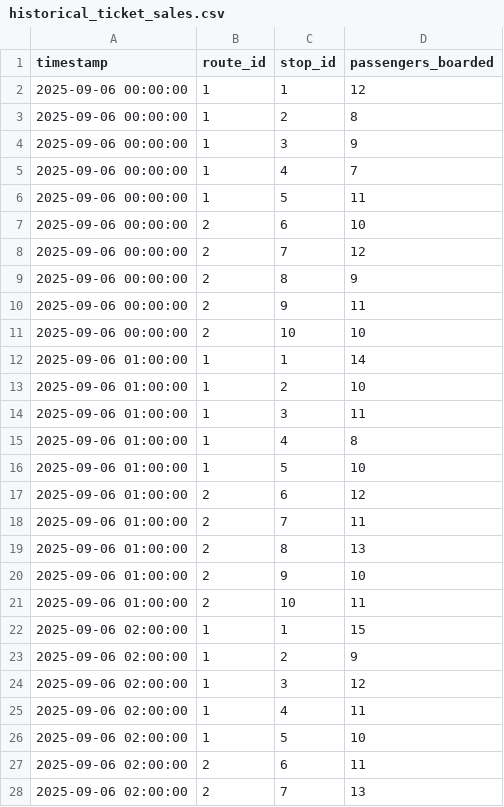
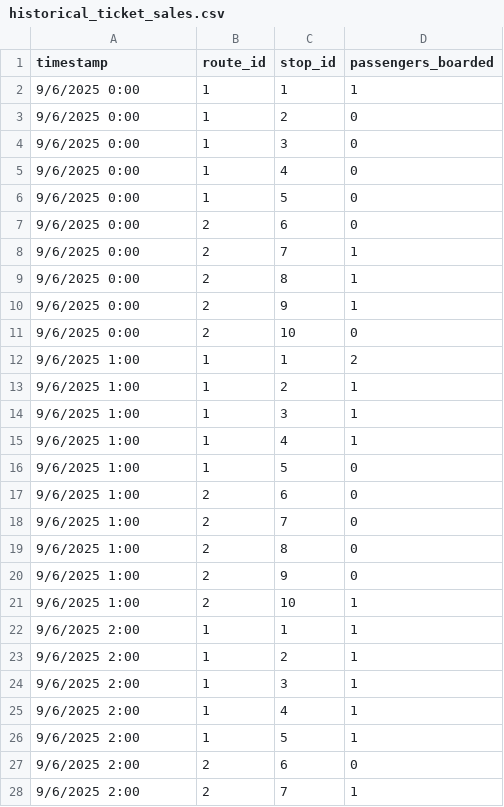
Before and after one commit to MeetuRP/Hackathon, a CSV file: backend/data/historical_ticket_sales.csv, drawn as a sheet; only a part is shown; the diff covers the shown part only.

```diff
--- a/backend/data/historical_ticket_sales.csv
+++ b/backend/data/historical_ticket_sales.csv
@@ -1,28 +1,28 @@
 timestamp,route_id,stop_id,passengers_boarded
-2025-09-06 00:00:00,1,1,12
-2025-09-06 00:00:00,1,2,8
-2025-09-06 00:00:00,1,3,9
-2025-09-06 00:00:00,1,4,7
-2025-09-06 00:00:00,1,5,11
-2025-09-06 00:00:00,2,6,10
-2025-09-06 00:00:00,2,7,12
-2025-09-06 00:00:00,2,8,9
-2025-09-06 00:00:00,2,9,11
-2025-09-06 00:00:00,2,10,10
-2025-09-06 01:00:00,1,1,14
-2025-09-06 01:00:00,1,2,10
-2025-09-06 01:00:00,1,3,11
-2025-09-06 01:00:00,1,4,8
-2025-09-06 01:00:00,1,5,10
-2025-09-06 01:00:00,2,6,12
-2025-09-06 01:00:00,2,7,11
-2025-09-06 01:00:00,2,8,13
-2025-09-06 01:00:00,2,9,10
-2025-09-06 01:00:00,2,10,11
-2025-09-06 02:00:00,1,1,15
-2025-09-06 02:00:00,1,2,9
-2025-09-06 02:00:00,1,3,12
-2025-09-06 02:00:00,1,4,11
-2025-09-06 02:00:00,1,5,10
-2025-09-06 02:00:00,2,6,11
-2025-09-06 02:00:00,2,7,13
+9/6/2025 0:00,1,1,1
+9/6/2025 0:00,1,2,0
+9/6/2025 0:00,1,3,0
+9/6/2025 0:00,1,4,0
+9/6/2025 0:00,1,5,0
+9/6/2025 0:00,2,6,0
+9/6/2025 0:00,2,7,1
+9/6/2025 0:00,2,8,1
+9/6/2025 0:00,2,9,1
+9/6/2025 0:00,2,10,0
+9/6/2025 1:00,1,1,2
+9/6/2025 1:00,1,2,1
+9/6/2025 1:00,1,3,1
+9/6/2025 1:00,1,4,1
+9/6/2025 1:00,1,5,0
+9/6/2025 1:00,2,6,0
+9/6/2025 1:00,2,7,0
+9/6/2025 1:00,2,8,0
+9/6/2025 1:00,2,9,0
+9/6/2025 1:00,2,10,1
+9/6/2025 2:00,1,1,1
+9/6/2025 2:00,1,2,1
+9/6/2025 2:00,1,3,1
+9/6/2025 2:00,1,4,1
+9/6/2025 2:00,1,5,1
+9/6/2025 2:00,2,6,0
+9/6/2025 2:00,2,7,1
```
Also changed, not shown: 70 edited cells elsewhere in this file, 15 other files.
